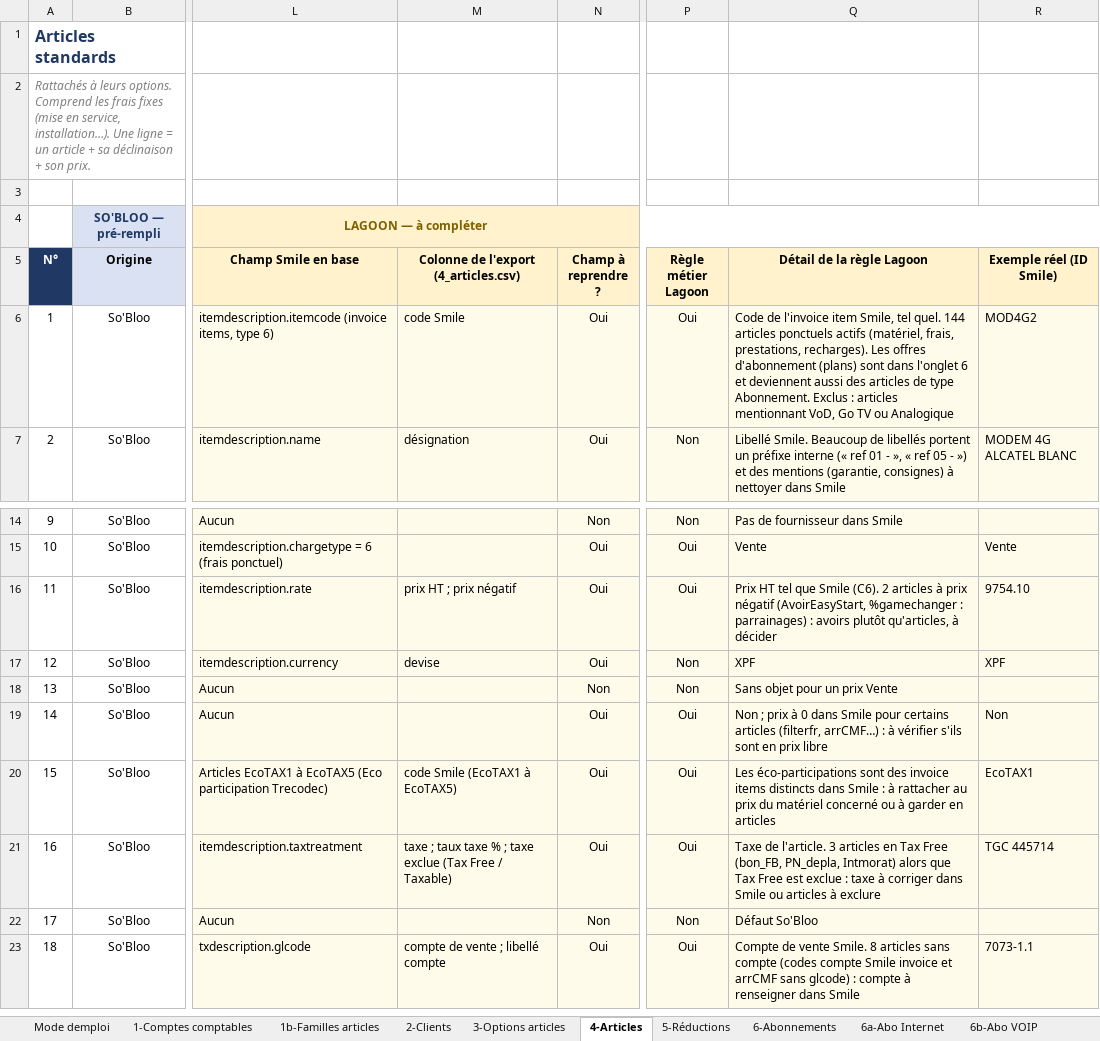
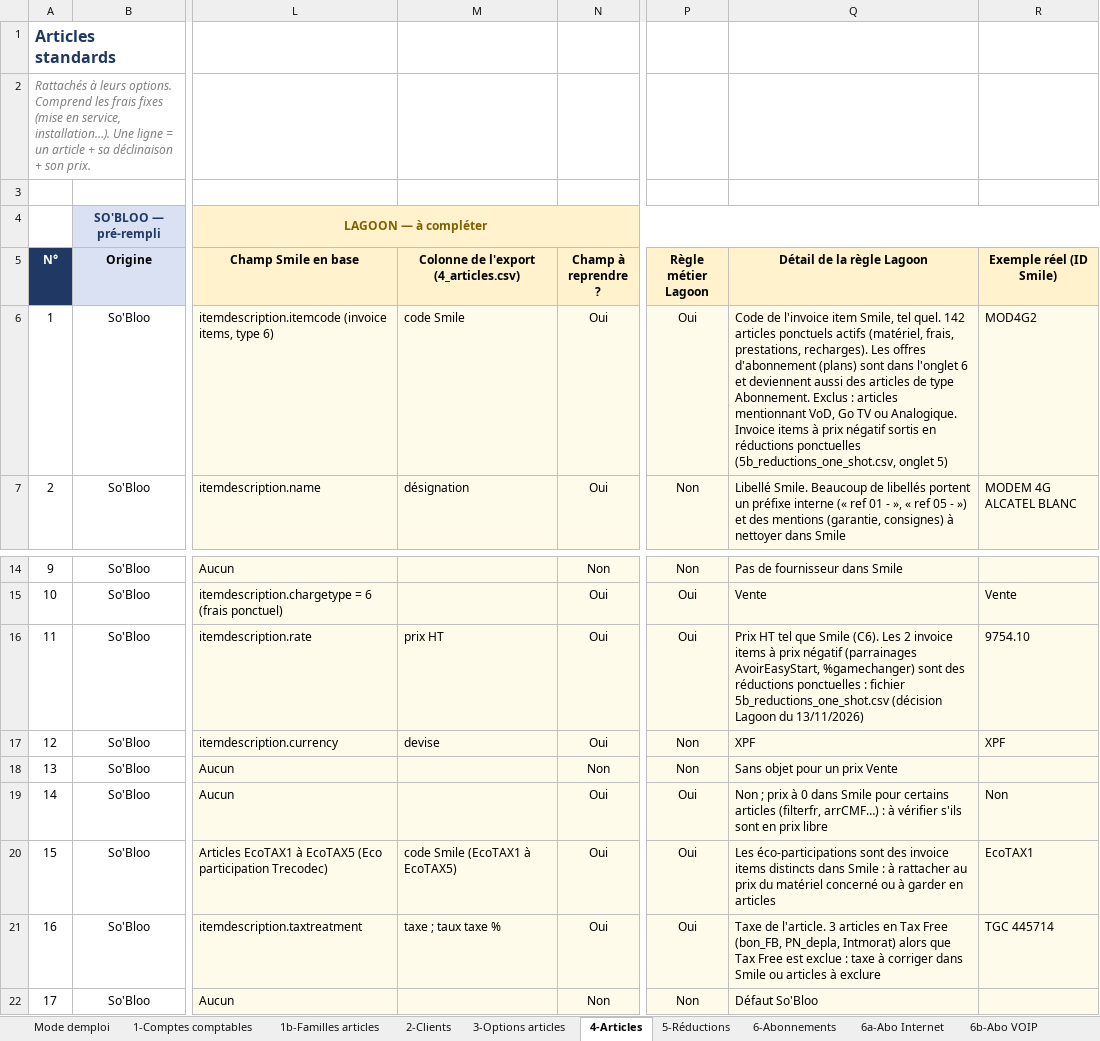
Before and after one commit to fgillet-lagoon/sobloo-import-data, an Excel workbook: docs/Imports_Lagoon_Fichier_de_cadrage_2026-11-13.xlsx, sheet 4-Articles, drawn as a sheet; only a part is shown, gaps mark what is left out; the shorter side is filled out with more unchanged rows; values as stored, in another font and other column widths than the file's, no borders; conditional formats not drawn; the diff names each change by its address in the sheet, - before the commit and + after, or states it on an @@ line.

```diff
--- a/docs/Imports_Lagoon_Fichier_de_cadrage_2026-11-13.xlsx (sheet 4-Articles)
+++ b/docs/Imports_Lagoon_Fichier_de_cadrage_2026-11-13.xlsx (sheet 4-Articles)
-M4 fill: #FFF2CC
+M4 fill: none
-Q6 (Détail de la règle Lagoon): …tel quel. 144 articles ponctuels actifs (matériel, frais, prestations, recharges). Les offres d'abonnement (plans) sont dans l'onglet 6 et deviennent aussi des articles de type Abonnement. Exclus : articles mentionnant VoD, Go TV ou Analogique
+Q6 (Détail de la règle Lagoon): …tel quel. 142 articles ponctuels actifs (matériel, frais, prestations, recharges). Les offres d'abonnement (plans) sont dans l'onglet 6 et deviennent aussi des articles de type Abonnement. Exclus : articles mentionnant VoD, Go TV ou Analogique. Invoice items à prix négatif sortis en réductions ponctuelles (5b_reductions_one_shot.csv, onglet 5)
-M16: prix HT ; prix négatif
+M16: prix HT
-Q16 (Détail de la règle Lagoon): …Smile (C6). 2 articles à prix négatif (AvoirEasyStart, %gamechanger : parrainages) : avoirs plutôt qu'articles, à décider
+Q16 (Détail de la règle Lagoon): …Smile (C6). Les 2 invoice items à prix négatif (parrainages AvoirEasyStart, %gamechanger) sont des réductions ponctuelles : fichier 5b_reductions_one_shot.csv (décision Lagoon du 13/11/2026)
-M21: taxe ; taux taxe % ; taxe exclue (Tax Free / Taxable)
+M21: taxe ; taux taxe %
```
Also changed, not shown: sheet 2-Clients, sheet 6a-Abo Internet, sheet 3-Options articles, sheet 1-Comptes comptables, sheet 5-Réductions, sheet 6-Abonnements, 3 more sheets, 6 other files.
